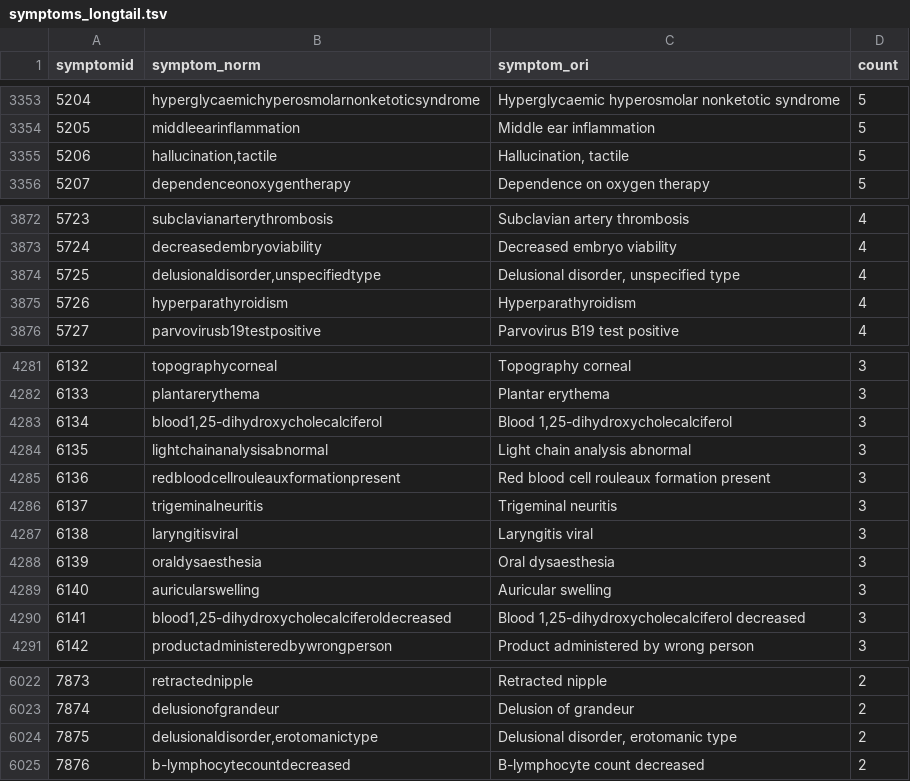
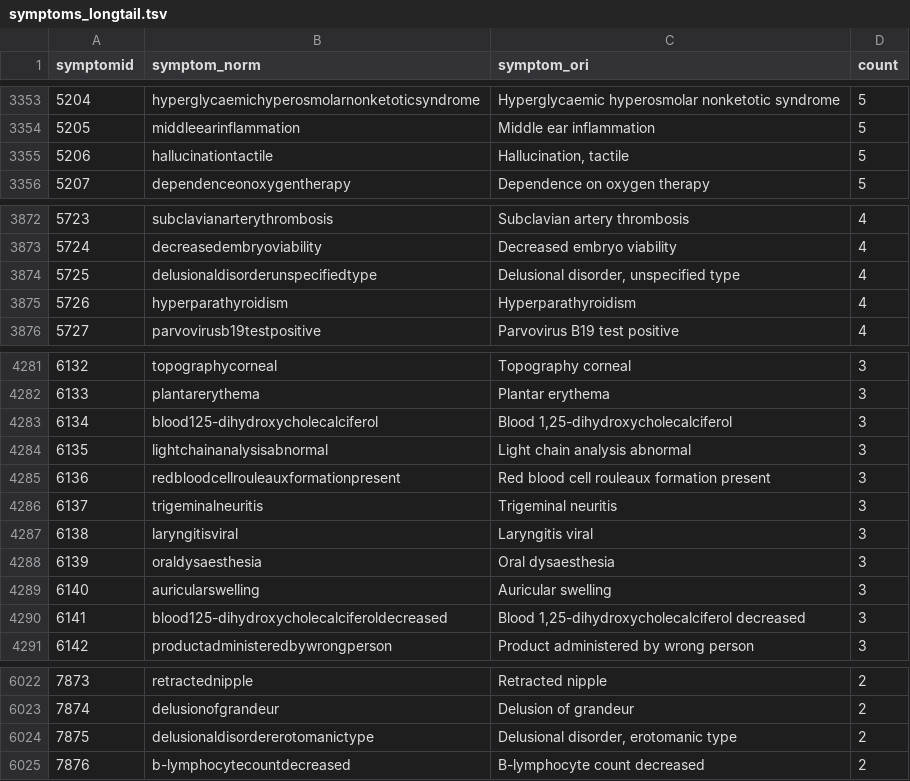
Before and after one commit to bosung/DA-VSED, a TSV file: data/symptoms_longtail.tsv, drawn as a sheet; only a part is shown, gaps mark what is left out; the diff covers the shown part only.

```diff
--- a/data/symptoms_longtail.tsv
+++ b/data/symptoms_longtail.tsv
@@ -3354,3 +3354,3 @@ symptomid	symptom_norm	symptom_ori	count
 5205	middleearinflammation	Middle ear inflammation	5
-5206	hallucination,tactile	Hallucination, tactile	5
+5206	hallucinationtactile	Hallucination, tactile	5
 5207	dependenceonoxygentherapy	Dependence on oxygen therapy	5
@@ -3873,3 +3873,3 @@ symptomid	symptom_norm	symptom_ori	count
 5724	decreasedembryoviability	Decreased embryo viability	4
-5725	delusionaldisorder,unspecifiedtype	Delusional disorder, unspecified type	4
+5725	delusionaldisorderunspecifiedtype	Delusional disorder, unspecified type	4
 5726	hyperparathyroidism	Hyperparathyroidism	4
@@ -4282,3 +4282,3 @@ symptomid	symptom_norm	symptom_ori	count
 6133	plantarerythema	Plantar erythema	3
-6134	blood1,25-dihydroxycholecalciferol	Blood 1,25-dihydroxycholecalciferol	3
+6134	blood125-dihydroxycholecalciferol	Blood 1,25-dihydroxycholecalciferol	3
 6135	lightchainanalysisabnormal	Light chain analysis abnormal	3
@@ -4289,3 +4289,3 @@ symptomid	symptom_norm	symptom_ori	count
 6140	auricularswelling	Auricular swelling	3
-6141	blood1,25-dihydroxycholecalciferoldecreased	Blood 1,25-dihydroxycholecalciferol decreased	3
+6141	blood125-dihydroxycholecalciferoldecreased	Blood 1,25-dihydroxycholecalciferol decreased	3
 6142	productadministeredbywrongperson	Product administered by wrong person	3
@@ -6023,3 +6023,3 @@ symptomid	symptom_norm	symptom_ori	count
 7874	delusionofgrandeur	Delusion of grandeur	2
-7875	delusionaldisorder,erotomanictype	Delusional disorder, erotomanic type	2
+7875	delusionaldisordererotomanictype	Delusional disorder, erotomanic type	2
 7876	b-lymphocytecountdecreased	B-lymphocyte count decreased	2
```
Also changed, not shown: 7 edited cells elsewhere in this file, data/symptoms.tsv, data/symptoms_cui.tsv.
